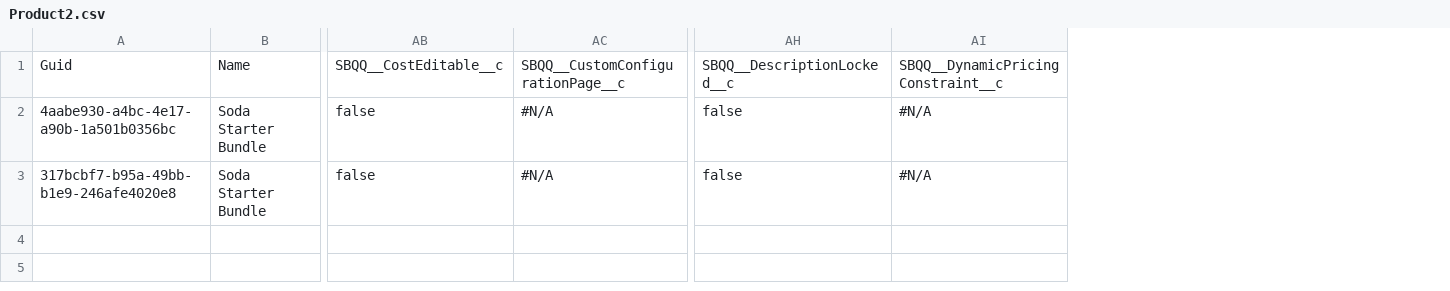
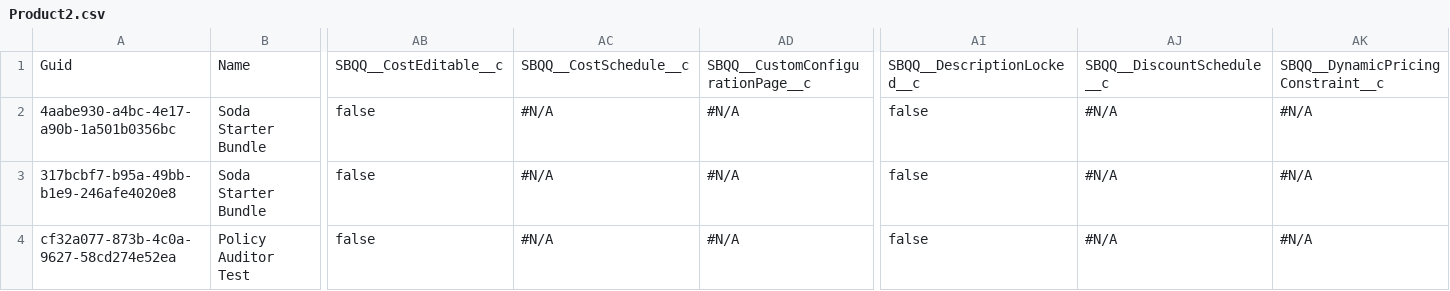
Before and after one commit to Asnafshaikh/Test-31, a CSV file: data/Product2.csv, drawn as a sheet; only a part is shown, gaps mark what is left out; rows hold the shown columns only; the diff names each change by its address in the sheet, - before the commit and + after, or states it on an @@ line.

Commit message:
test p

```diff
--- a/data/Product2.csv
+++ b/data/Product2.csv
+column AC, rows 1-3: SBQQ__CostSchedule__c | #N/A | #N/A
+column AJ, rows 1-3: SBQQ__DiscountSchedule__c | #N/A | #N/A
+row 4: cf32a077-873b-4c0a-9627-58cd274e52ea | Policy Auditor Test | false | #N/A | #N/A | false | #N/A | #N/A
```
